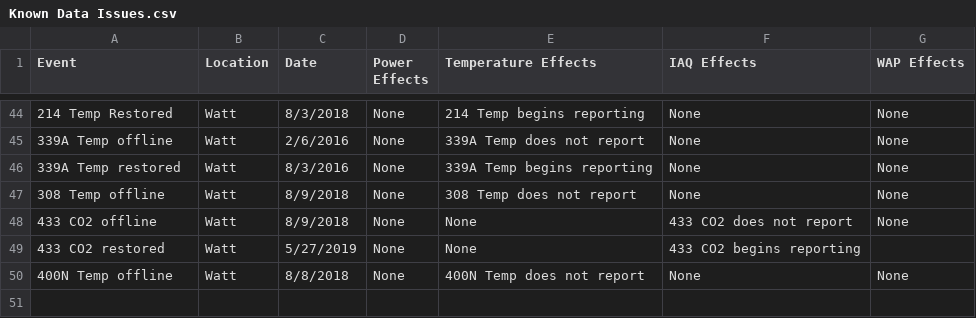
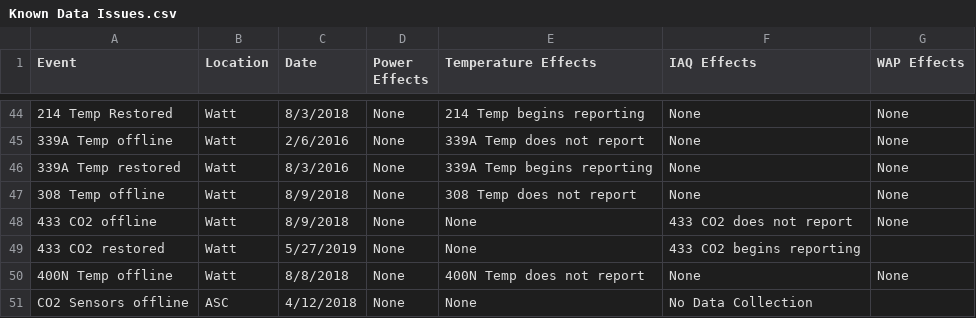
Before and after one commit to whitedl/CEVAC, a CSV file: known issues/Known Data Issues.csv, drawn as a sheet; only a part is shown, gaps mark what is left out; the diff names each change by its address in the sheet, - before the commit and + after, or states it on an @@ line.

Commit message:
Update Known Data Issues.csv

```diff
--- a/known issues/Known Data Issues.csv
+++ b/known issues/Known Data Issues.csv
+row 51: CO2 Sensors offline | ASC | 4/12/2018 | None | None | No Data Collection
```
